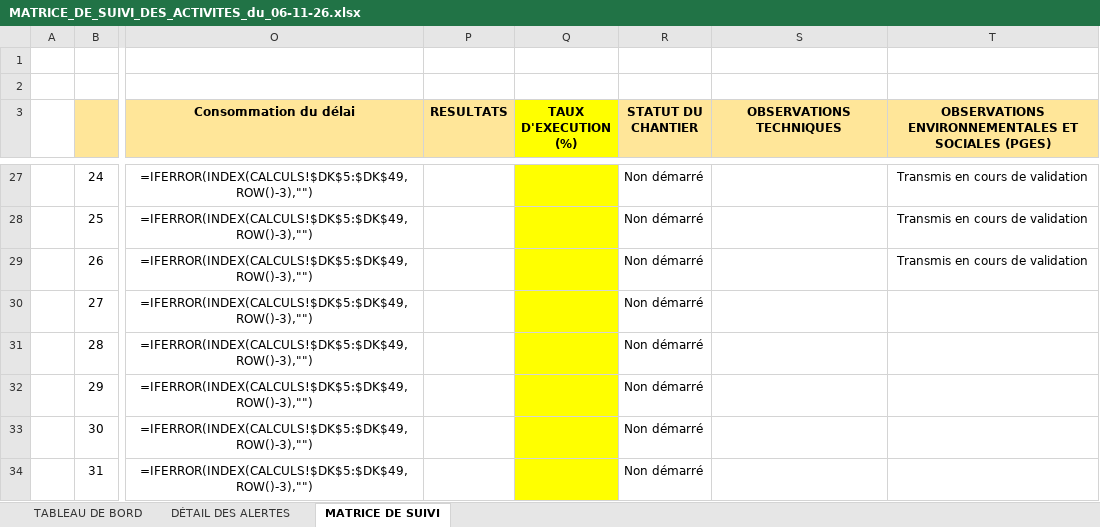
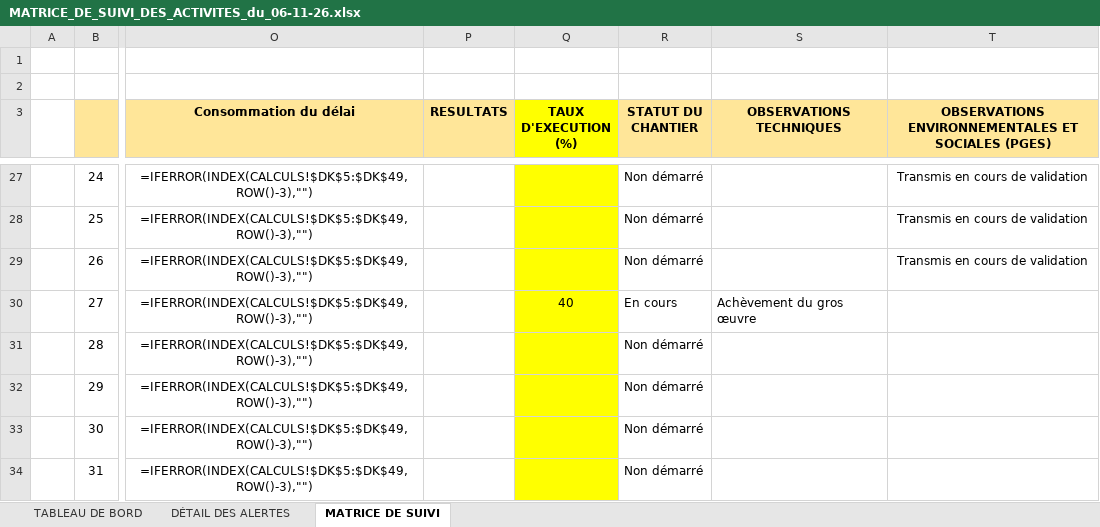
Before and after one commit to iamemanuelaka/suivi_matrice, an Excel workbook: sorties/MATRICE_DE_SUIVI_DES_ACTIVITES_du_06-11-26.xlsx, sheet MATRICE DE SUIVI, drawn as a sheet; only a part is shown, gaps mark what is left out; values as stored, in another font and other column widths than the file's, no borders; formulas without a stored value are shown as written; charts and pictures not drawn; the diff names each change by its address in the sheet, - before the commit and + after, or states it on an @@ line.

```diff
--- a/sorties/MATRICE_DE_SUIVI_DES_ACTIVITES_du_06-11-26.xlsx (sheet MATRICE DE SUIVI)
+++ b/sorties/MATRICE_DE_SUIVI_DES_ACTIVITES_du_06-11-26.xlsx (sheet MATRICE DE SUIVI)
-Q30 (TAUX D'EXECUTION (%)): (empty)
+Q30 (TAUX D'EXECUTION (%)): 40
-R30 (STATUT DU CHANTIER): Non démarré
+R30 (STATUT DU CHANTIER): En cours
-S30 (OBSERVATIONS TECHNIQUES): (empty)
+S30 (OBSERVATIONS TECHNIQUES): Achèvement du gros œuvre
```
Also changed, not shown: data/base_pcr.xlsx, 3 other files.
